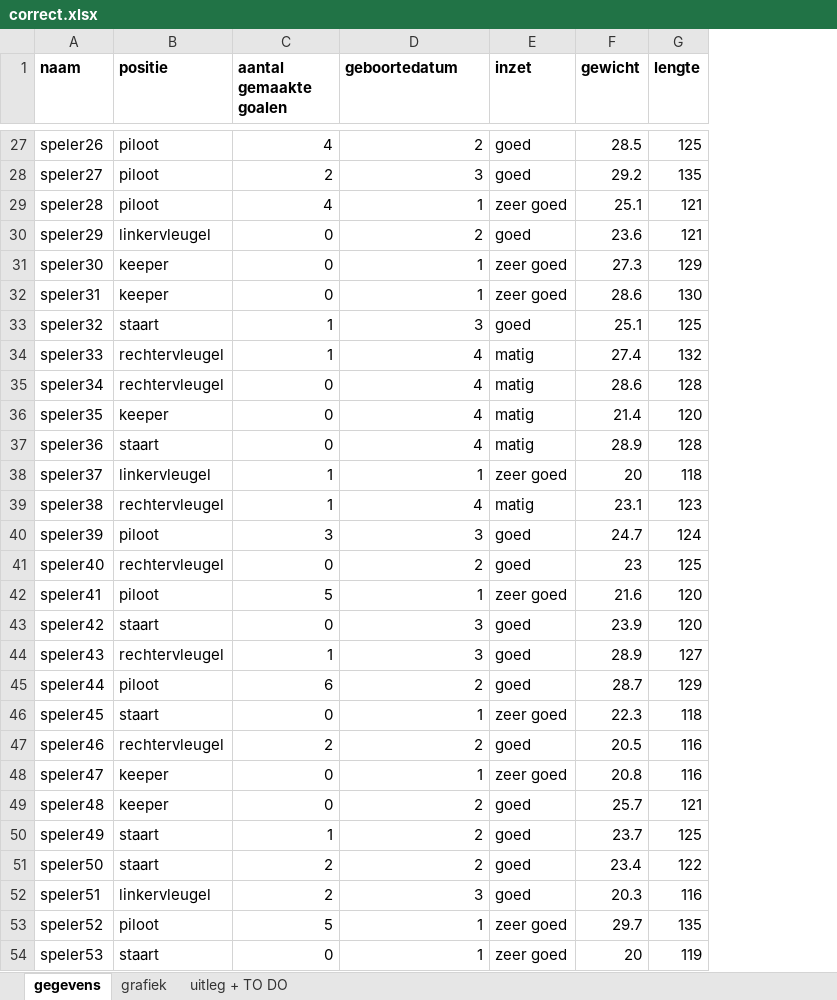
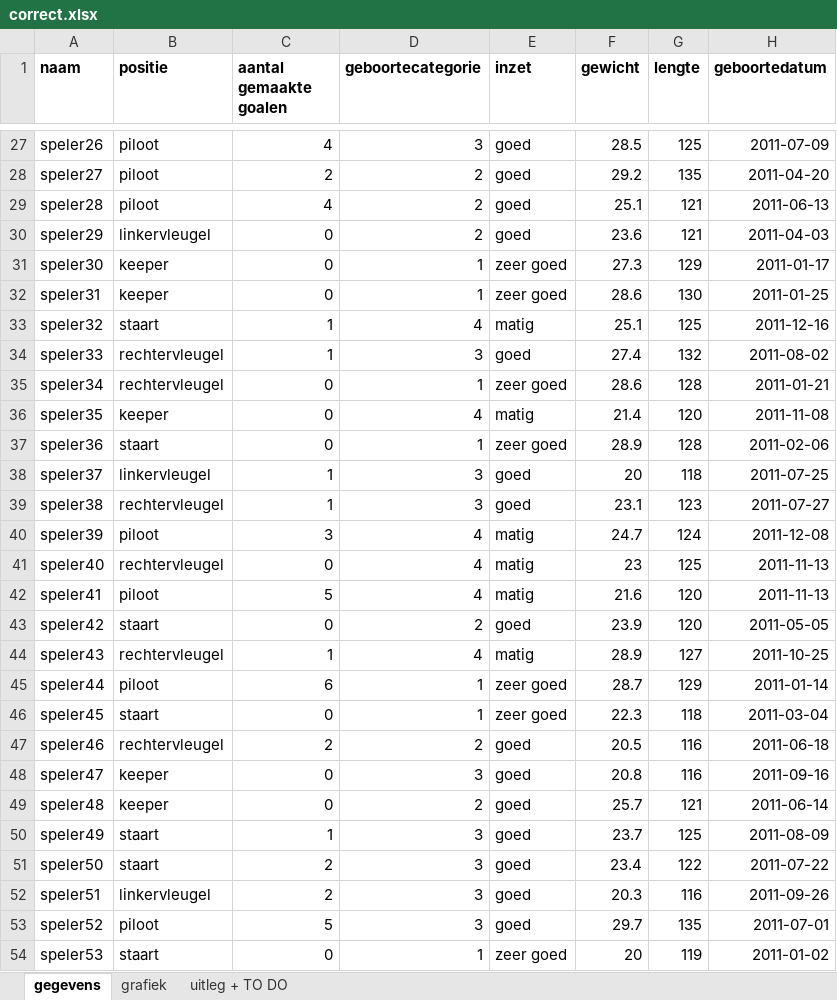
Before and after one commit to bavokn/Data-Advanced, an Excel workbook: Voetbal/correct.xlsx, sheet gegevens, drawn as a sheet; only a part is shown, gaps mark what is left out; values as stored, in another font and other column widths than the file's, no borders; the diff covers the shown part only; the diff names each change by its address in the sheet, - before the commit and + after, or states it on an @@ line.

```diff
--- a/Voetbal/correct.xlsx (sheet gegevens)
+++ b/Voetbal/correct.xlsx (sheet gegevens)
+column H (geboortedatum), rows 27-54: 2011-07-09 | 2011-04-20 | 2011-06-13 | 2011-04-03 | 2011-01-17 | 2011-01-25 | 2011-12-16 | 2011-08-02 | 2011-01-21 | 2011-11-08 | 2011-02-06 | 2011-07-25 | 2011-07-27 | 2011-12-08 | 2011-11-13 | 2011-11-13 | 2011-05-05 | 2011-10-25 | 2011-01-14 | 2011-03-04 | 2011-06-18 | 2011-09-16 | 2011-06-14 | 2011-08-09 | 2011-07-22 | 2011-09-26 | 2011-07-01 | 2011-01-02
-D1: geboortedatum
+D1: geboortecategorie
-D27 (geboortecategorie): 2
+D27 (geboortecategorie): 3
-D28 (geboortecategorie): 3
+D28 (geboortecategorie): 2
-D29 (geboortecategorie): 1
+D29 (geboortecategorie): 2
-E29 (inzet): zeer goed
+E29 (inzet): goed
-D33 (geboortecategorie): 3
+D33 (geboortecategorie): 4
-E33 (inzet): goed
+E33 (inzet): matig
-D34 (geboortecategorie): 4
+D34 (geboortecategorie): 3
-E34 (inzet): matig
+E34 (inzet): goed
-D35 (geboortecategorie): 4
+D35 (geboortecategorie): 1
-E35 (inzet): matig
+E35 (inzet): zeer goed
-D37 (geboortecategorie): 4
+D37 (geboortecategorie): 1
-E37 (inzet): matig
+E37 (inzet): zeer goed
-D38 (geboortecategorie): 1
+D38 (geboortecategorie): 3
-E38 (inzet): zeer goed
+E38 (inzet): goed
-D39 (geboortecategorie): 4
+D39 (geboortecategorie): 3
-E39 (inzet): matig
+E39 (inzet): goed
-D40 (geboortecategorie): 3
+D40 (geboortecategorie): 4
-E40:E41 (inzet): goed
+E40:E41 (inzet): matig
-D41 (geboortecategorie): 2
+D41 (geboortecategorie): 4
-D42 (geboortecategorie): 1
+D42 (geboortecategorie): 4
-E42 (inzet): zeer goed
+E42 (inzet): matig
-D43 (geboortecategorie): 3
+D43 (geboortecategorie): 2
-D44 (geboortecategorie): 3
+D44 (geboortecategorie): 4
-E44 (inzet): goed
+E44 (inzet): matig
-D45 (geboortecategorie): 2
+D45 (geboortecategorie): 1
-E45 (inzet): goed
+E45 (inzet): zeer goed
-D48 (geboortecategorie): 1
+D48 (geboortecategorie): 3
-E48 (inzet): zeer goed
+E48 (inzet): goed
-D50:D51 (geboortecategorie): 2
+D50:D51 (geboortecategorie): 3
-D53 (geboortecategorie): 1
+D53 (geboortecategorie): 3
-E53 (inzet): zeer goed
+E53 (inzet): goed
```
Also changed, not shown: 88 edited cells elsewhere in this sheet, sheet grafiek, correct.xlsx, voetbal.xlsx, 4 other files.
